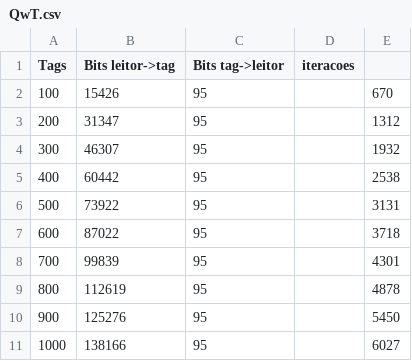
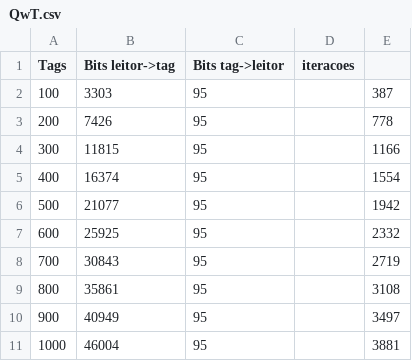
Before and after one commit to arineto/SiscomRFID, a CSV file: QwT.csv, drawn as a sheet.

```diff
--- a/QwT.csv
+++ b/QwT.csv
@@ -1,11 +1,11 @@
 Tags,Bits leitor->tag,Bits tag->leitor,iteracoes
-100,15426,95,,670
-200,31347,95,,1312
-300,46307,95,,1932
-400,60442,95,,2538
-500,73922,95,,3131
-600,87022,95,,3718
-700,99839,95,,4301
-800,112619,95,,4878
-900,125276,95,,5450
-1000,138166,95,,6027
+100,3303,95,,387
+200,7426,95,,778
+300,11815,95,,1166
+400,16374,95,,1554
+500,21077,95,,1942
+600,25925,95,,2332
+700,30843,95,,2719
+800,35861,95,,3108
+900,40949,95,,3497
+1000,46004,95,,3881
```
Also changed, not shown: QT.csv, 4 other files.
